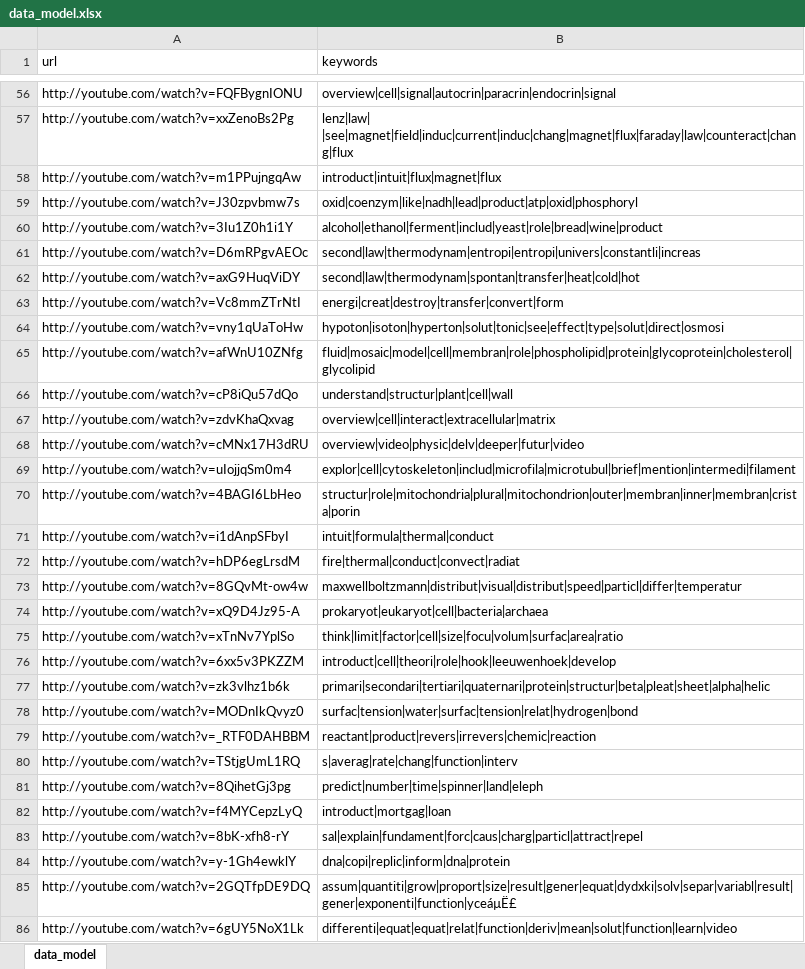
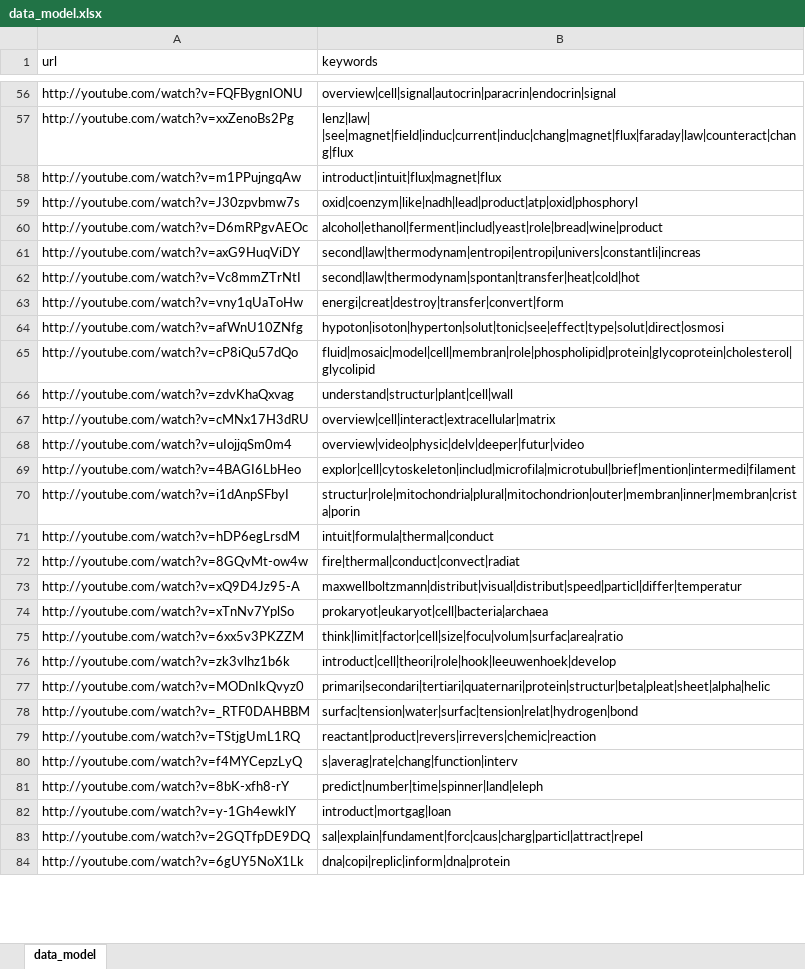
Before and after one commit to dominicap/first-aid, an Excel workbook: data/excel/data_model.xlsx, sheet data_model, drawn as a sheet; only a part is shown, gaps mark what is left out; values as stored, in another font and other column widths than the file's, no borders; removed rows and columns are numbered as before the commit, all else as after; the diff covers the shown part only; the diff names each change by its address in the sheet, - before the commit and + after, or states it on an @@ line.

Commit message:
update csv generator

```diff
--- a/data/excel/data_model.xlsx (sheet data_model)
+++ b/data/excel/data_model.xlsx (sheet data_model)
-row 60: http://youtube.com/watch?v=3Iu1Z0h1i1Y | alcohol|ethanol|ferment|includ|yeast|role|bread|wine|product
-B60 (keywords): second|law|thermodynam|entropi|entropi|univers|constantli|increas
+B60 (keywords): alcohol|ethanol|ferment|includ|yeast|role|bread|wine|product
-B61 (keywords): second|law|thermodynam|spontan|transfer|heat|cold|hot
+B61 (keywords): second|law|thermodynam|entropi|entropi|univers|constantli|increas
-B62 (keywords): energi|creat|destroy|transfer|convert|form
+B62 (keywords): second|law|thermodynam|spontan|transfer|heat|cold|hot
-B63 (keywords): hypoton|isoton|hyperton|solut|tonic|see|effect|type|solut|direct|osmosi
+B63 (keywords): energi|creat|destroy|transfer|convert|form
-B64 (keywords): fluid|mosaic|model|cell|membran|role|phospholipid|protein|glycoprotein|cholesterol|glycolipid
+B64 (keywords): hypoton|isoton|hyperton|solut|tonic|see|effect|type|solut|direct|osmosi
-B65 (keywords): understand|structur|plant|cell|wall
+B65 (keywords): fluid|mosaic|model|cell|membran|role|phospholipid|protein|glycoprotein|cholesterol|glycolipid
-B66 (keywords): overview|cell|interact|extracellular|matrix
+B66 (keywords): understand|structur|plant|cell|wall
-B67 (keywords): overview|video|physic|delv|deeper|futur|video
+B67 (keywords): overview|cell|interact|extracellular|matrix
-B68 (keywords): explor|cell|cytoskeleton|includ|microfila|microtubul|brief|mention|intermedi|filament
+B68 (keywords): overview|video|physic|delv|deeper|futur|video
-B69 (keywords): structur|role|mitochondria|plural|mitochondrion|outer|membran|inner|membran|crista|porin
+B69 (keywords): explor|cell|cytoskeleton|includ|microfila|microtubul|brief|mention|intermedi|filament
-B70 (keywords): intuit|formula|thermal|conduct
+B70 (keywords): structur|role|mitochondria|plural|mitochondrion|outer|membran|inner|membran|crista|porin
-B71 (keywords): fire|thermal|conduct|convect|radiat
+B71 (keywords): intuit|formula|thermal|conduct
-B72 (keywords): maxwellboltzmann|distribut|visual|distribut|speed|particl|differ|temperatur
+B72 (keywords): fire|thermal|conduct|convect|radiat
-B73 (keywords): prokaryot|eukaryot|cell|bacteria|archaea
+B73 (keywords): maxwellboltzmann|distribut|visual|distribut|speed|particl|differ|temperatur
-B74 (keywords): think|limit|factor|cell|size|focu|volum|surfac|area|ratio
+B74 (keywords): prokaryot|eukaryot|cell|bacteria|archaea
-B75 (keywords): introduct|cell|theori|role|hook|leeuwenhoek|develop
+B75 (keywords): think|limit|factor|cell|size|focu|volum|surfac|area|ratio
-B76 (keywords): primari|secondari|tertiari|quaternari|protein|structur|beta|pleat|sheet|alpha|helic
+B76 (keywords): introduct|cell|theori|role|hook|leeuwenhoek|develop
-B77 (keywords): surfac|tension|water|surfac|tension|relat|hydrogen|bond
+B77 (keywords): primari|secondari|tertiari|quaternari|protein|structur|beta|pleat|sheet|alpha|helic
-B78 (keywords): reactant|product|revers|irrevers|chemic|reaction
+B78 (keywords): surfac|tension|water|surfac|tension|relat|hydrogen|bond
-B79 (keywords): s|averag|rate|chang|function|interv
+B79 (keywords): reactant|product|revers|irrevers|chemic|reaction
-row 81: http://youtube.com/watch?v=8QihetGj3pg | predict|number|time|spinner|land|eleph
-B80 (keywords): introduct|mortgag|loan
+B80 (keywords): s|averag|rate|chang|function|interv
-B81 (keywords): sal|explain|fundament|forc|caus|charg|particl|attract|repel
+B81 (keywords): predict|number|time|spinner|land|eleph
-B82 (keywords): dna|copi|replic|inform|dna|protein
+B82 (keywords): introduct|mortgag|loan
-B83 (keywords): assum|quantiti|grow|proport|size|result|gener|equat|dydxki|solv|separ|variabl|result|gener|exponenti|function|yceáµË£
+B83 (keywords): sal|explain|fundament|forc|caus|charg|particl|attract|repel
-B84 (keywords): differenti|equat|equat|relat|function|deriv|mean|solut|function|learn|video
+B84 (keywords): dna|copi|replic|inform|dna|protein
```
Also changed, not shown: 7 added rows, 5 removed rows and 293 edited cells elsewhere in this sheet, 3 other files.
